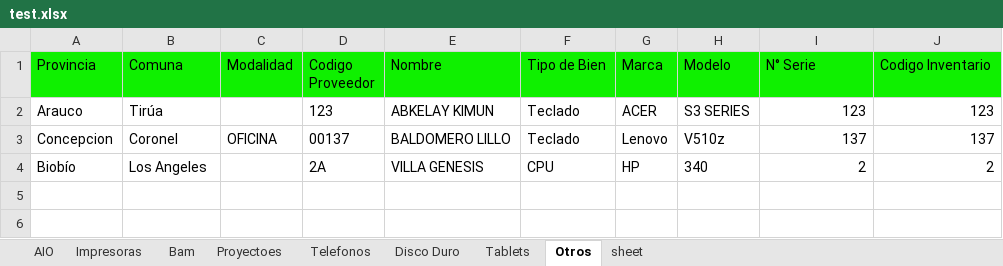
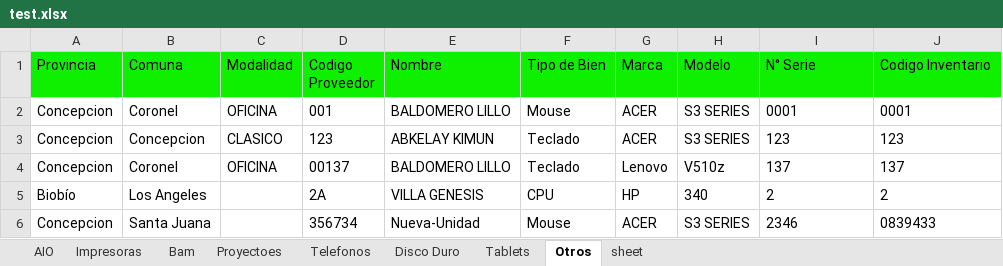
Before and after one commit to MartinCastroMorales-mcm/JunjiInventario, an Excel workbook: test.xlsx, sheet Otros, drawn as a sheet; values as stored, in another font and other column widths than the file's, no borders; addresses are those after the commit; the diff names each change by its address in the sheet, - before the commit and + after, or states it on an @@ line.

```diff
--- a/test.xlsx (sheet Otros)
+++ b/test.xlsx (sheet Otros)
+row 2: Concepcion | Coronel | OFICINA | 001 | BALDOMERO LILLO | Mouse | ACER | S3 SERIES | 0001 | 0001
-A3 (Provincia): Arauco
+A3 (Provincia): Concepcion
-B3 (Comuna): Tirúa
+B3 (Comuna): Concepcion
-C3 (Modalidad): (empty)
+C3 (Modalidad): CLASICO
-I3:J5 alignment: right
+I3:J5 alignment: left
+row 6: Concepcion | Santa Juana |  | 356734 | Nueva-Unidad | Mouse | ACER | S3 SERIES | 2346 | 0839433
```
Also changed, not shown: sheet AIO, 6 other files.
